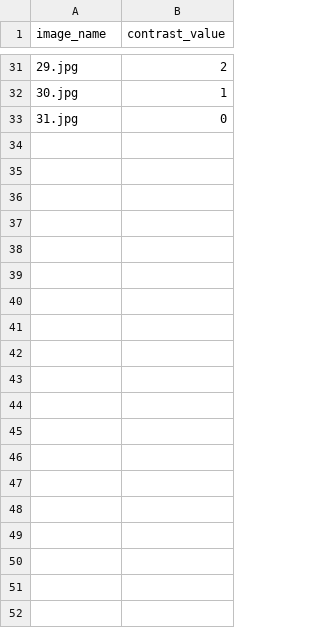
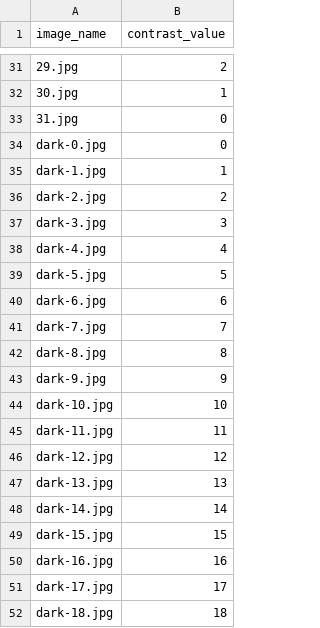
Before and after one commit to rmorain/ml-datasets, a CSV file: circles/circles_frame.csv, drawn as a sheet; only a part is shown, gaps mark what is left out; the diff covers the shown part only; the diff names each change by its address in the sheet, - before the commit and + after, or states it on an @@ line.

Commit message:
Added dark background light circle

```diff
--- a/circles/circles_frame.csv
+++ b/circles/circles_frame.csv
+row 34: dark-0.jpg | 0
+row 35: dark-1.jpg | 1
+row 36: dark-2.jpg | 2
+row 37: dark-3.jpg | 3
+row 38: dark-4.jpg | 4
+row 39: dark-5.jpg | 5
+row 40: dark-6.jpg | 6
+row 41: dark-7.jpg | 7
+row 42: dark-8.jpg | 8
+row 43: dark-9.jpg | 9
+row 44: dark-10.jpg | 10
+row 45: dark-11.jpg | 11
+row 46: dark-12.jpg | 12
+row 47: dark-13.jpg | 13
+row 48: dark-14.jpg | 14
+row 49: dark-15.jpg | 15
+row 50: dark-16.jpg | 16
+row 51: dark-17.jpg | 17
+row 52: dark-18.jpg | 18
```
Also changed, not shown: 13 added rows elsewhere in this file, 32 other files.
